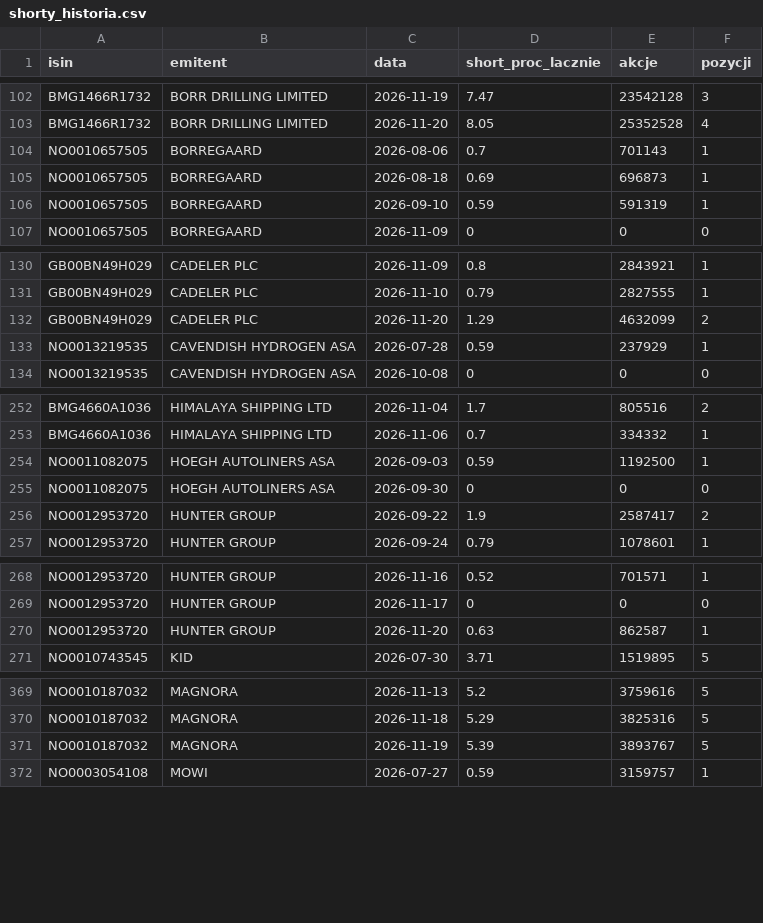
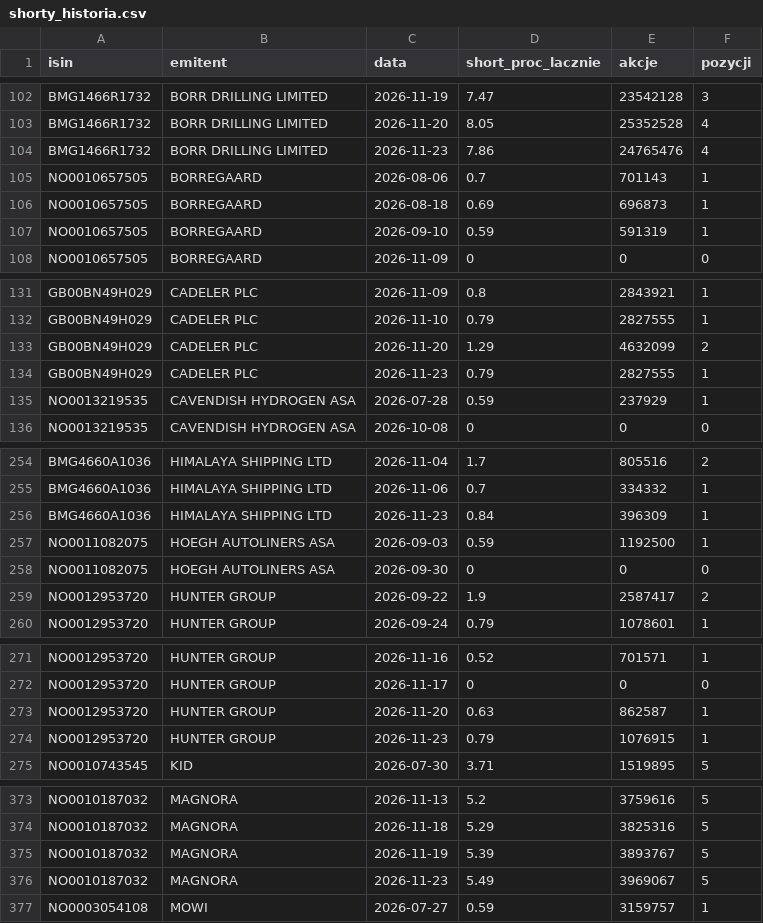
Before and after one commit to Kozienice/oslo-bors-dane-, a CSV file: data/shorty_historia.csv, drawn as a sheet; only a part is shown, gaps mark what is left out; the diff covers the shown part only; the diff names each change by its address in the sheet, - before the commit and + after, or states it on an @@ line.

```diff
--- a/data/shorty_historia.csv
+++ b/data/shorty_historia.csv
+row 104: BMG1466R1732 | BORR DRILLING LIMITED | 2026-11-23 | 7.86 | 24765476 | 4
+row 134: GB00BN49H029 | CADELER PLC | 2026-11-23 | 0.79 | 2827555 | 1
+row 256: BMG4660A1036 | HIMALAYA SHIPPING LTD | 2026-11-23 | 0.84 | 396309 | 1
+row 274: NO0012953720 | HUNTER GROUP | 2026-11-23 | 0.79 | 1076915 | 1
+row 376: NO0010187032 | MAGNORA | 2026-11-23 | 5.49 | 3969067 | 5
```
Also changed, not shown: 5 added rows elsewhere in this file, data/komunikaty.csv, data/raw/norges_bank/exr.csv, 49 other files.
